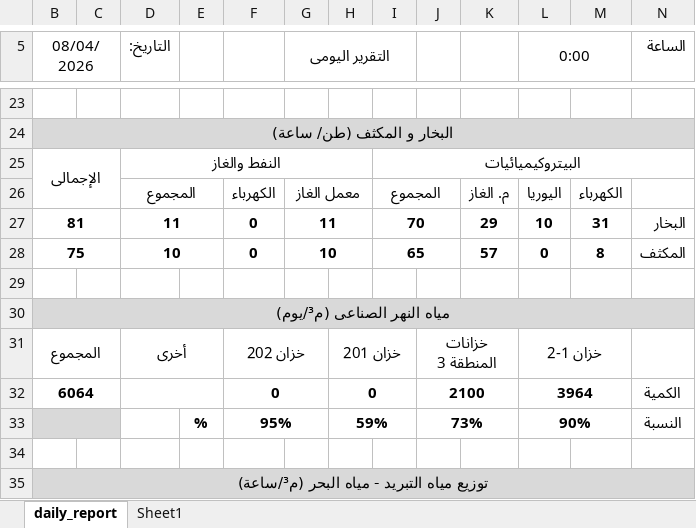
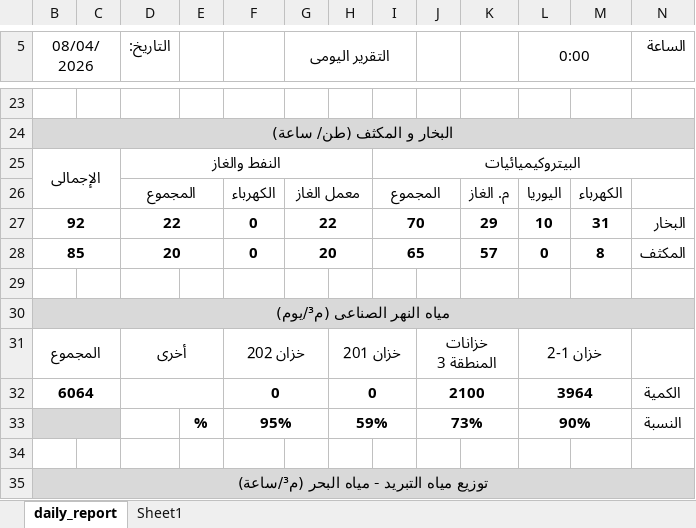
Before and after one commit to legacy7yt/backup, an Excel workbook: DAILY REPORT.xlsx, sheet daily_report, drawn as a sheet; only a part is shown, gaps mark what is left out; values as stored, in another font and other column widths than the file's, no borders; charts and pictures not drawn; the diff names each change by its address in the sheet, - before the commit and + after, or states it on an @@ line.

Commit message:
Auto update

```diff
--- a/DAILY REPORT.xlsx (sheet daily_report)
+++ b/DAILY REPORT.xlsx (sheet daily_report)
-B27 (08/04/2026): 81
+B27 (08/04/2026): 92
-D27 (التاريخ:): 11
+D27 (التاريخ:): 22
-G27 (التقرير اليومى): 11
+G27 (التقرير اليومى): 22
-B28 (08/04/2026): 75
+B28 (08/04/2026): 85
-D28 (التاريخ:): 10
+D28 (التاريخ:): 20
-G28 (التقرير اليومى): 10
+G28 (التقرير اليومى): 20
```
